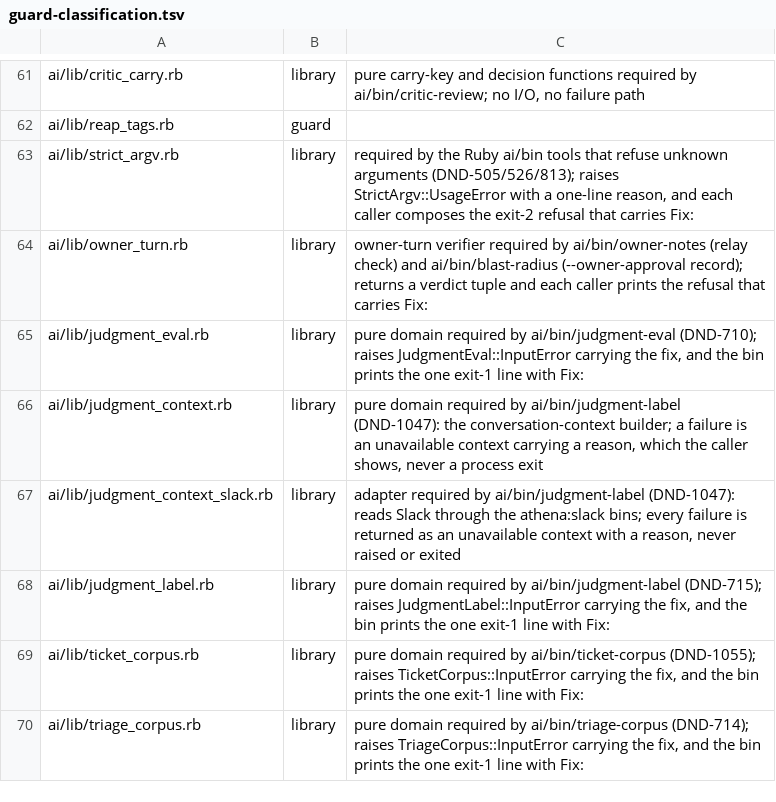
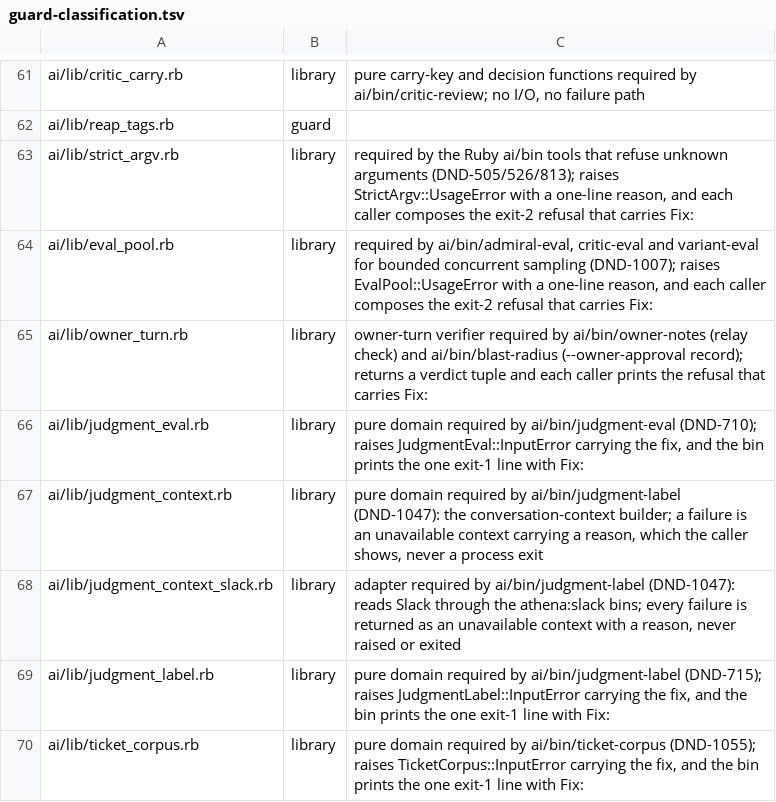
Before and after one commit to CJPoll/custom, a TSV file: ai/guard-classification.tsv, drawn as a sheet; only a part is shown, gaps mark what is left out; the shorter side is filled out with more unchanged rows.

```diff
--- a/ai/guard-classification.tsv
+++ b/ai/guard-classification.tsv
@@ -63,2 +63,3 @@ ai/lib/reap_tags.rb	guard
 ai/lib/strict_argv.rb	library	required by the Ruby ai/bin tools that refuse unknown arguments (DND-505/526/813); raises StrictArgv::UsageError with a one-line reason, and each caller composes the exit-2 refusal that carries Fix:
+ai/lib/eval_pool.rb	library	required by ai/bin/admiral-eval, critic-eval and variant-eval for bounded concurrent sampling (DND-1007); raises EvalPool::UsageError with a one-line reason, and each caller composes the exit-2 refusal that carries Fix:
 ai/lib/owner_turn.rb	library	owner-turn verifier required by ai/bin/owner-notes (relay check) and ai/bin/blast-radius (--owner-approval record); returns a verdict tuple and each caller prints the refusal that carries Fix:
```
Also changed, not shown: 6 other files.
